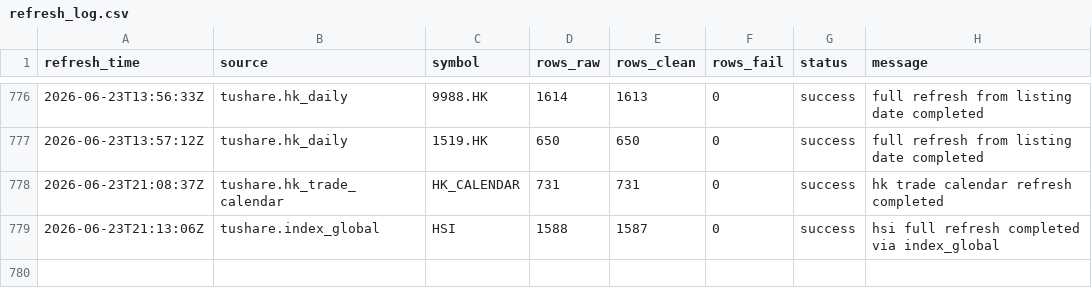
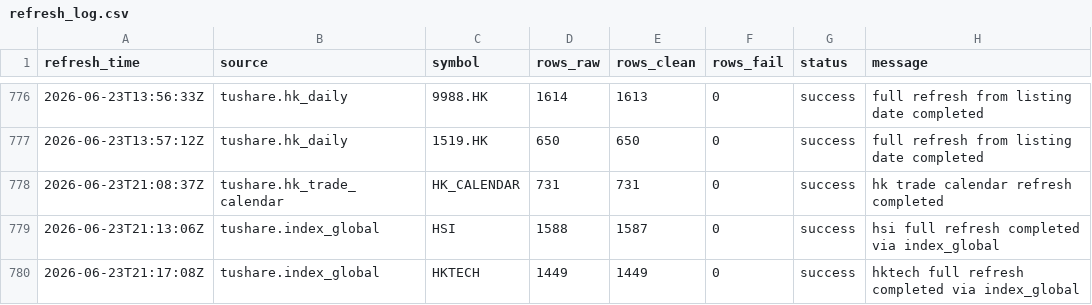
Before and after one commit to njedu2023-prog/JD-data, a CSV file: refresh_log/refresh_log.csv, drawn as a sheet; only a part is shown, gaps mark what is left out.

```diff
--- a/refresh_log/refresh_log.csv
+++ b/refresh_log/refresh_log.csv
@@ -779 +779,2 @@ refresh_time,source,symbol,rows_raw,rows_clean,rows_fail,status,message
 2026-06-23T21:13:06Z,tushare.index_global,HSI,1588,1587,0,success,hsi full refresh completed via index_global
+2026-06-23T21:17:08Z,tushare.index_global,HKTECH,1449,1449,0,success,hktech full refresh completed via index_global
```
Also changed, not shown: data_clean/HKTECH/hktech_clean.csv, data_raw/HKTECH/hktech_raw.csv.
